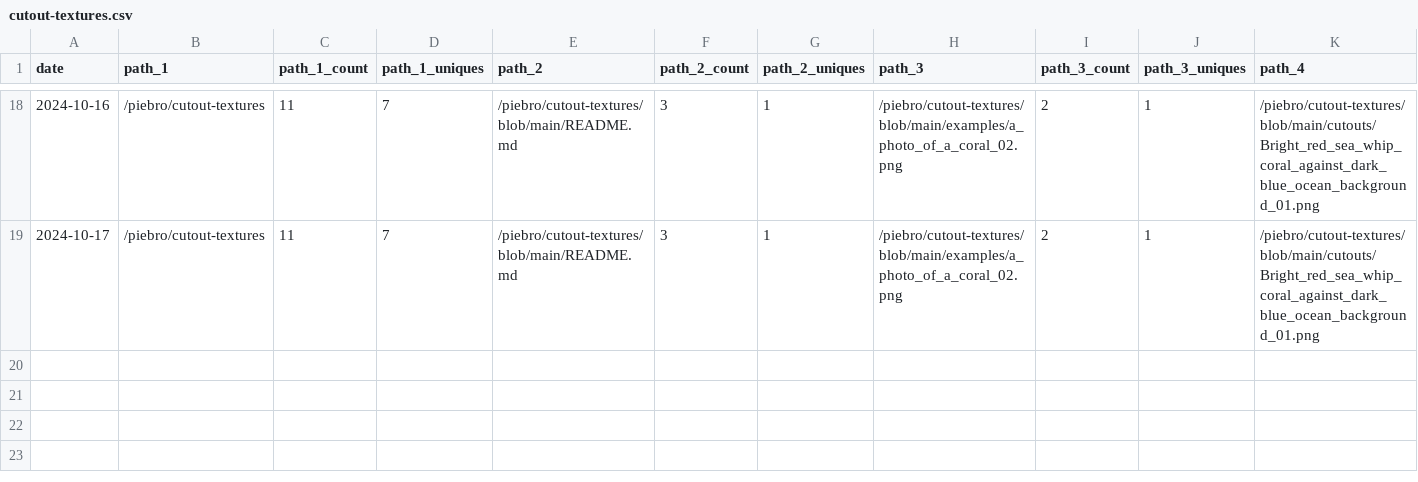
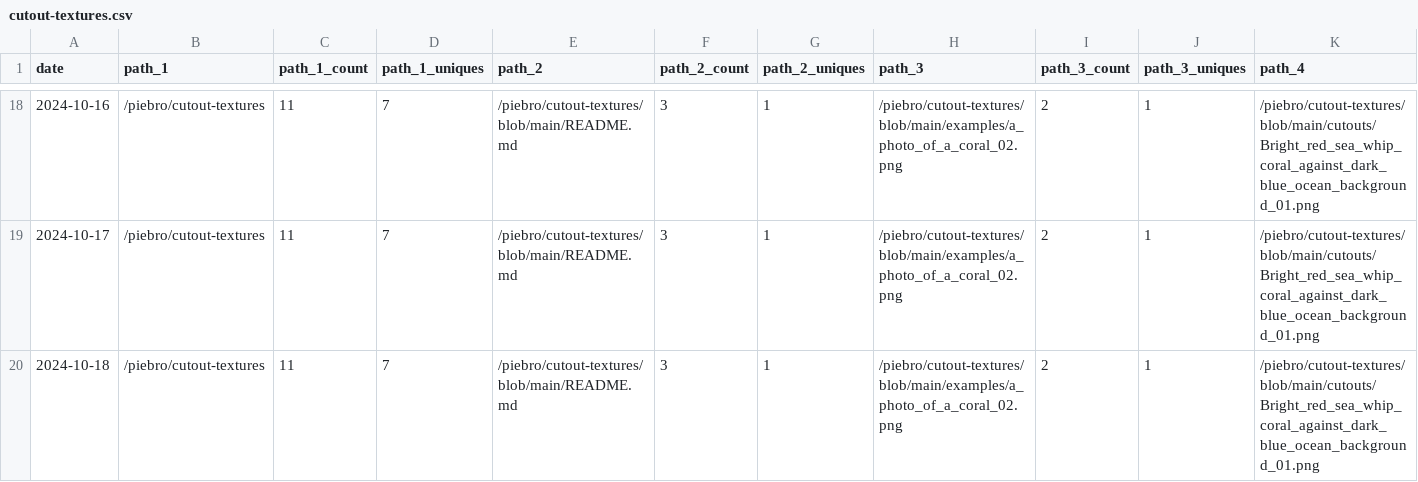
Before and after one commit to piebro/github-repo-traffic-stats, a CSV file: data/github_paths/cutout-textures.csv, drawn as a sheet; only a part is shown, gaps mark what is left out; rows hold the shown columns only; the diff names each change by its address in the sheet, - before the commit and + after, or states it on an @@ line.

Commit message:
data update

```diff
--- a/data/github_paths/cutout-textures.csv
+++ b/data/github_paths/cutout-textures.csv
+row 20: 2024-10-18 | /piebro/cutout-textures | 11 | 7 | /piebro/cutout-textures/blob/main/README.md | 3 | 1 | /piebro/cutout-textures/blob/main/examples/a_photo_of_a_coral_02.png | 2 | 1 | /piebro/cutout-textures/blob/main/cutouts/Bright_red_sea_whip_coral_against_dark_blue_ocean_background_01.png
```
Also changed, not shown: data/github_paths/generated-factorio-friday-facts.csv, data/github_paths/openstreetmap-statistics.csv, 26 other files.
